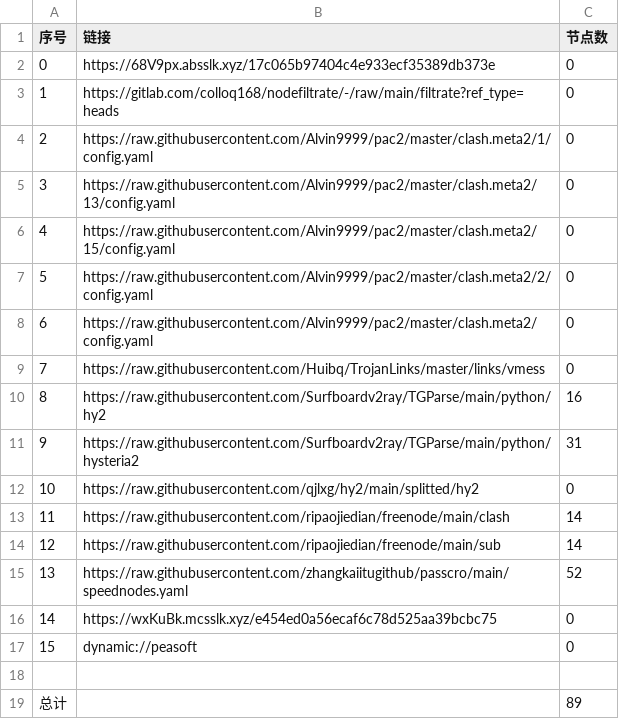
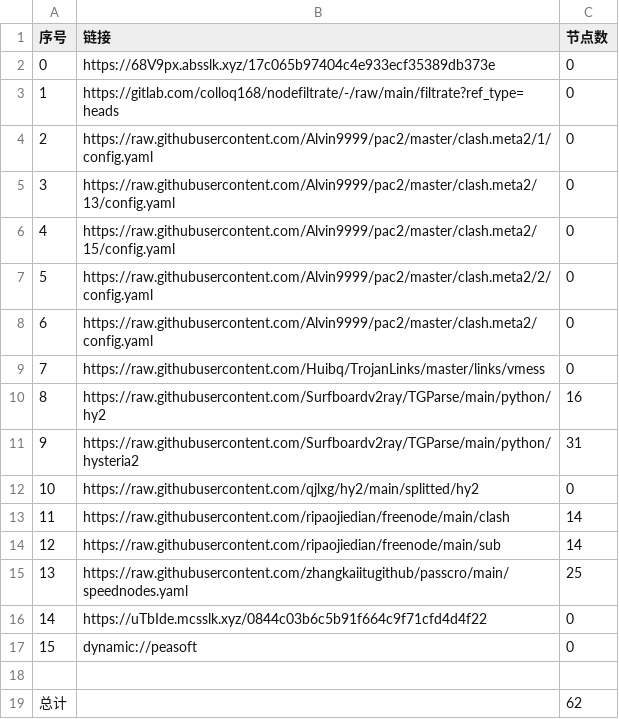
Before and after one commit to suanxidanian/AutoMergePublicNodes, a CSV file: list_result.csv, drawn as a sheet.

```diff
--- a/list_result.csv
+++ b/list_result.csv
@@ -14,6 +14,6 @@
 12,https://raw.githubusercontent.com/ripaojiedian/freenode/main/sub,14
-13,https://raw.githubusercontent.com/zhangkaiitugithub/passcro/main/speednodes.yaml,52
-14,https://wxKuBk.mcsslk.xyz/e454ed0a56ecaf6c78d525aa39bcbc75,0
+13,https://raw.githubusercontent.com/zhangkaiitugithub/passcro/main/speednodes.yaml,25
+14,https://uTbIde.mcsslk.xyz/0844c03b6c5b91f664c9f71cfd4d4f22,0
 15,dynamic://peasoft,0
 
-总计,,89
+总计,,62
```
Also changed, not shown: 19 other files.
